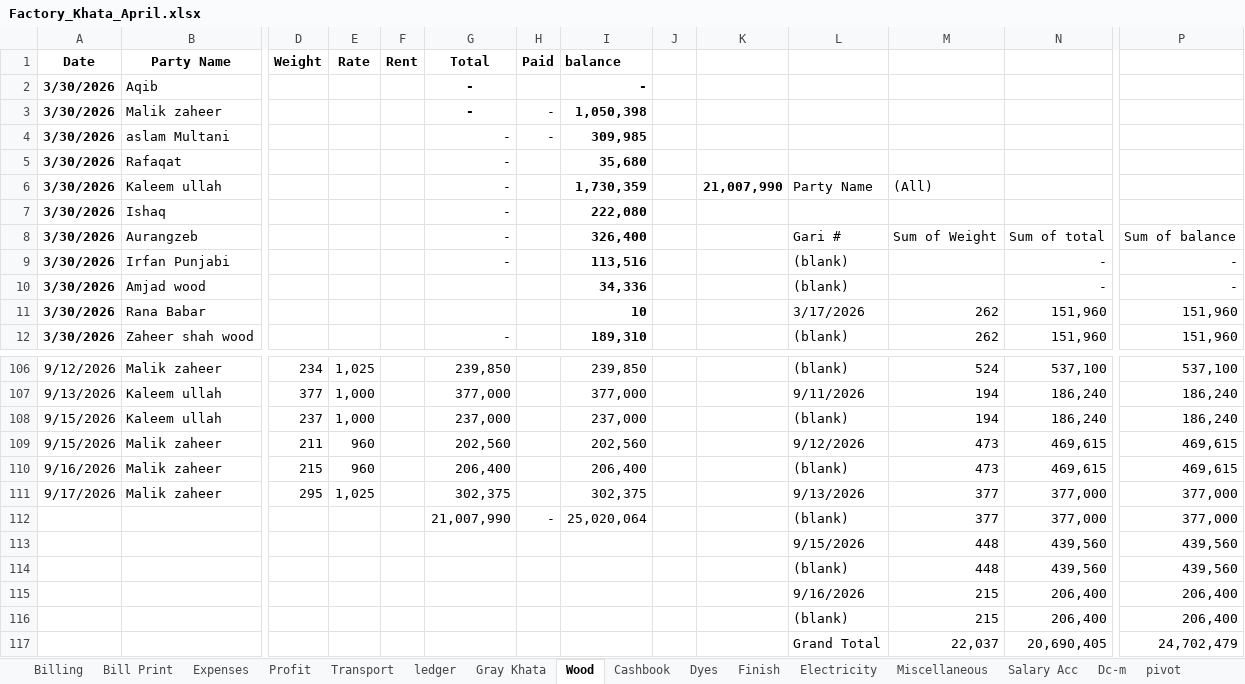
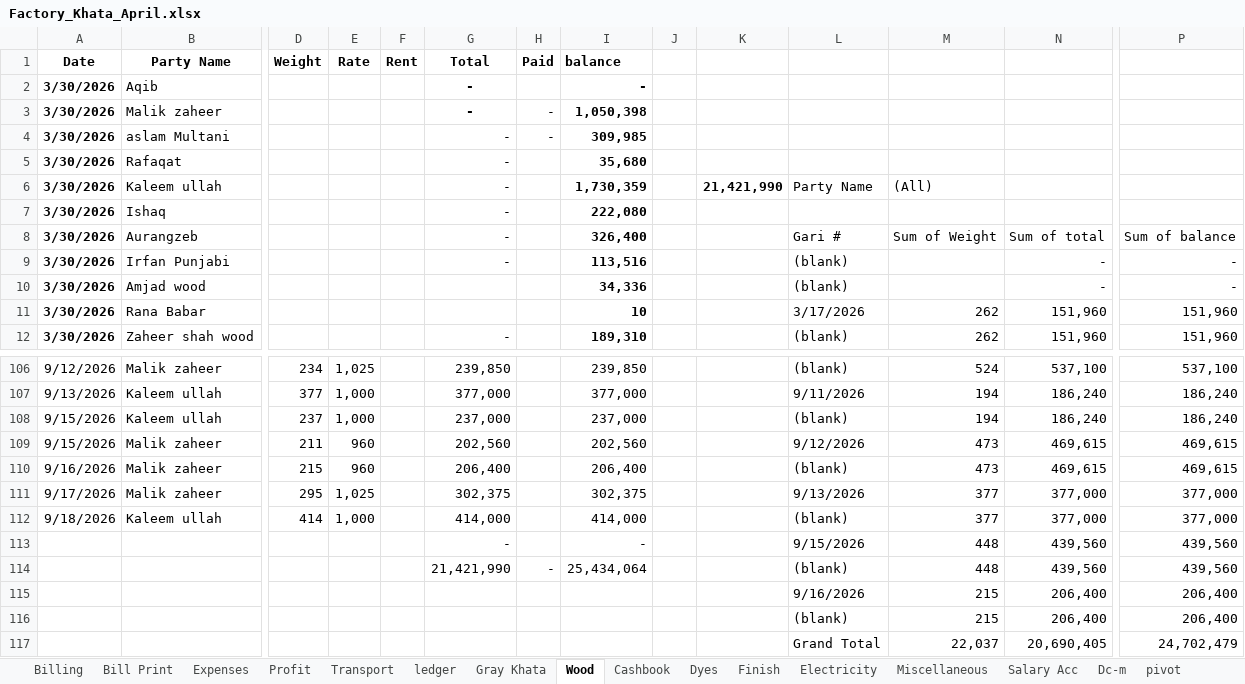
Before and after one commit to omerrazzaq4/Alhamd_April, an Excel workbook: Factory_Khata_April.xlsx, sheet Wood, drawn as a sheet; only a part is shown, gaps mark what is left out; values as stored, in another font and other column widths than the file's, no borders; charts and pictures and table styles not drawn; removed rows and columns are numbered as before the commit, all else as after; rows hold the shown columns only; the diff names each change by its address in the sheet, - before the commit and + after, or states it on an @@ line.

```diff
--- a/Factory_Khata_April.xlsx (sheet Wood)
+++ b/Factory_Khata_April.xlsx (sheet Wood)
-K6: 21,007,990
+K6: 21,421,990
-row 112:  |  |  |  |  | 21,007,990 | - | 25,020,064 |  |  | (blank) | 377 | 377,000 | 377,000
+row 112: 9/18/2026 | Kaleem ullah | 414 | 1,000 |  | 414,000 |  | 414,000 |  |  | (blank) | 377 | 377,000 | 377,000
-G113 (Total): (empty)
+G113 (Total): -
-I113 (balance): (empty)
+I113 (balance): -
-G114 (Total): (empty)
+G114 (Total): 21,421,990
-H114 (Paid): (empty)
+H114 (Paid): -
-I114 (balance): (empty)
+I114 (balance): 25,434,064
```
Also changed, not shown: sheet Finish, sheet Expenses, sheet Profit.
